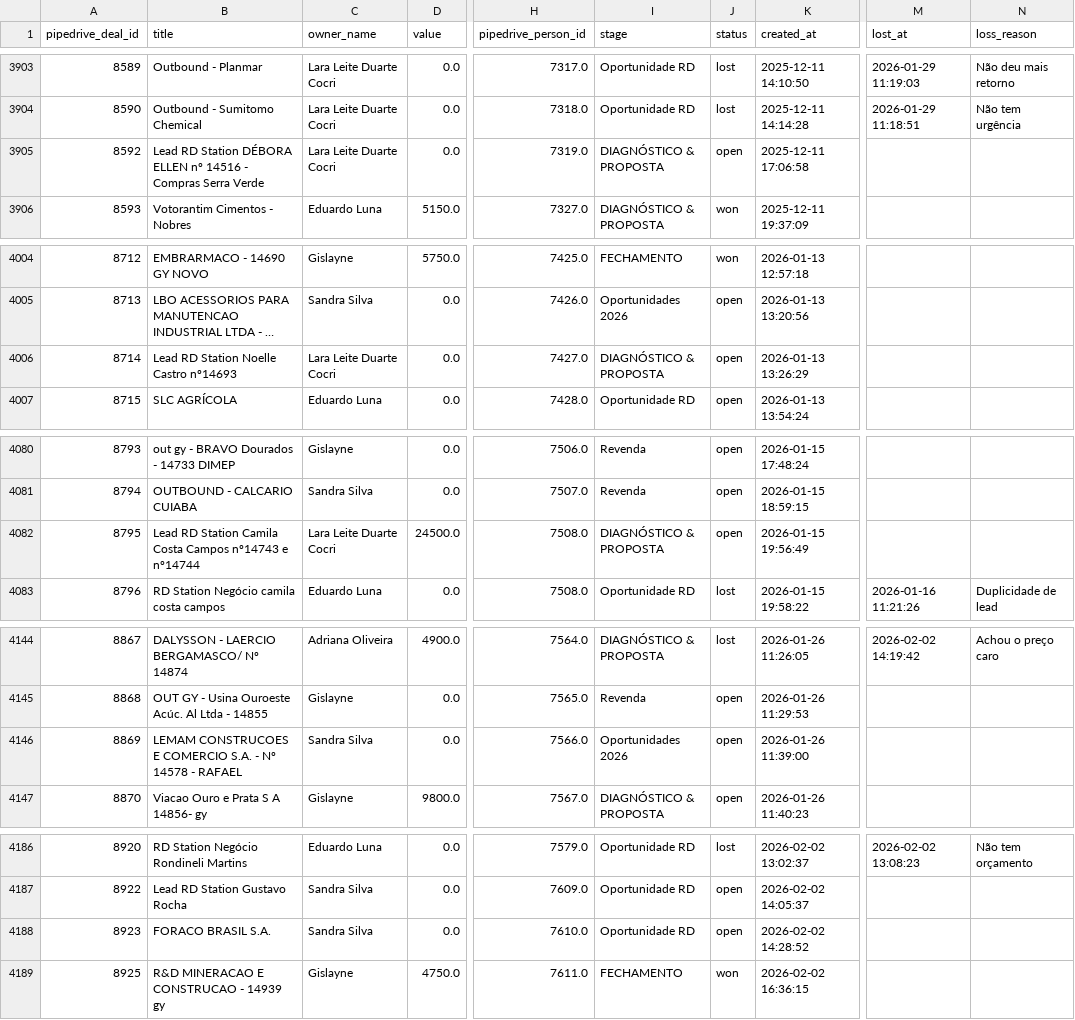
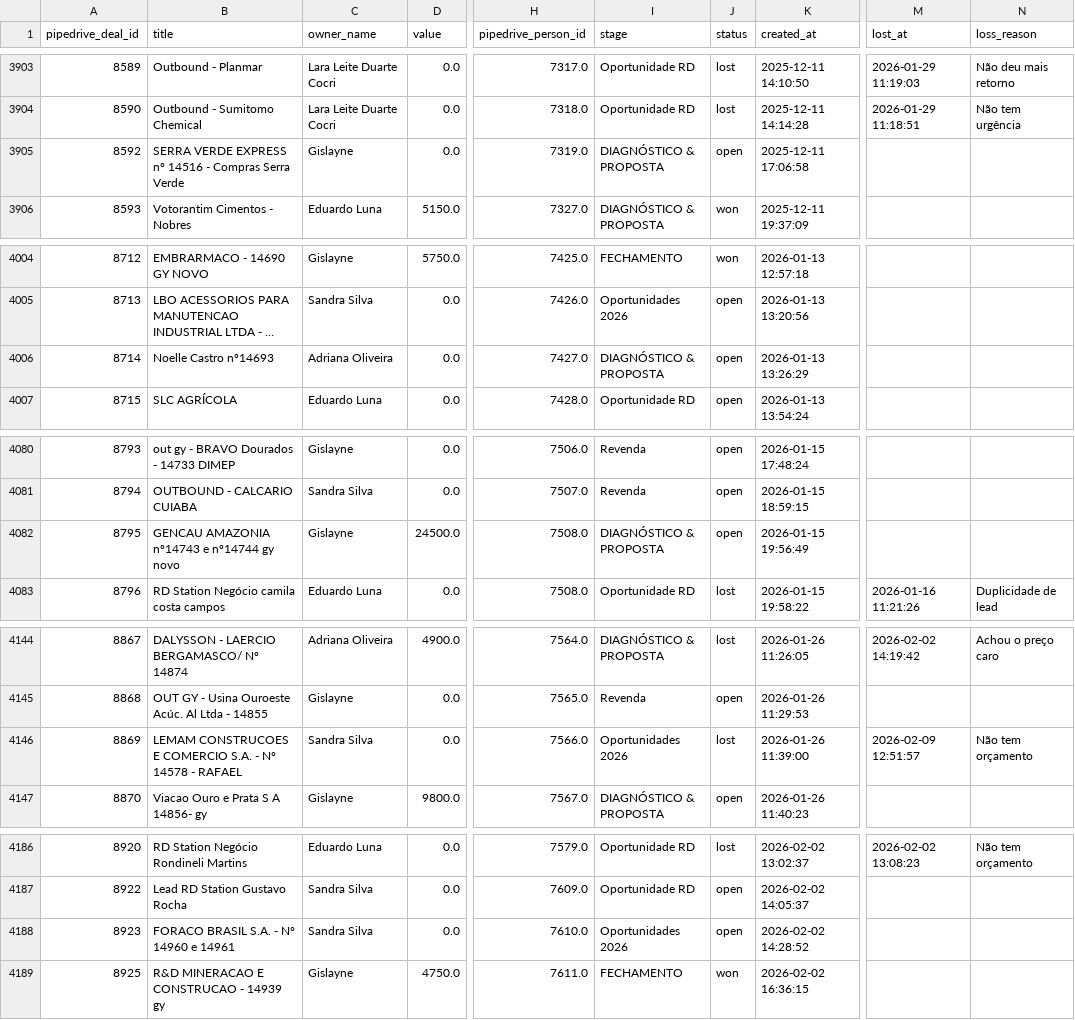
Before and after one commit to ErickSantos2002/hsgrowth-sistema, a CSV file: backend/scripts/deals_novas_vendas_clean.csv, drawn as a sheet; only a part is shown, gaps mark what is left out; long unchanged cells end in …; the diff covers the shown part only; the diff names each change by its address in the sheet, - before the commit and + after, or states it on an @@ line.

Commit message:
subir os cards novos

```diff
--- a/backend/scripts/deals_novas_vendas_clean.csv
+++ b/backend/scripts/deals_novas_vendas_clean.csv
-B3905 (title): Lead RD Station DÉBORA ELLEN nº 14516…
+B3905 (title): SERRA VERDE EXPRESS nº 14516…
-C3905 (owner_name): Lara Leite Duarte Cocri
+C3905 (owner_name): Gislayne
-B4006 (title): Lead RD Station Noelle Castro nº14693
+B4006 (title): Noelle Castro nº14693
-C4006 (owner_name): Lara Leite Duarte Cocri
+C4006 (owner_name): Adriana Oliveira
-B4082 (title): Lead RD Station Camila Costa Campos nº14743 e nº14744
+B4082 (title): GENCAU AMAZONIA nº14743 e nº14744 gy novo
-C4082 (owner_name): Lara Leite Duarte Cocri
+C4082 (owner_name): Gislayne
-J4146 (status): open
+J4146 (status): lost
-M4146 (lost_at): (empty)
+M4146 (lost_at): 2026-02-09 12:51:57
-N4146 (loss_reason): (empty)
+N4146 (loss_reason): Não tem orçamento
-B4188 (title): FORACO BRASIL S.A.
+B4188 (title): FORACO BRASIL S.A. - Nº 14960 e 14961
-I4188 (stage): Oportunidade RD
+I4188 (stage): Oportunidades 2026
```
Also changed, not shown: 7 added rows and 47 edited cells elsewhere in this file, 1 other file.
